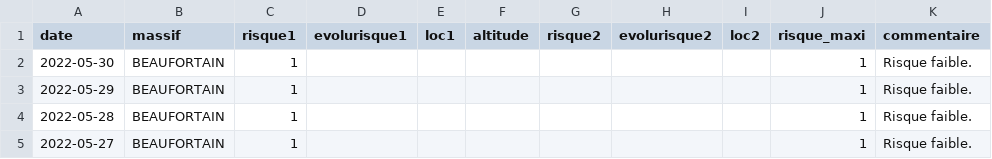
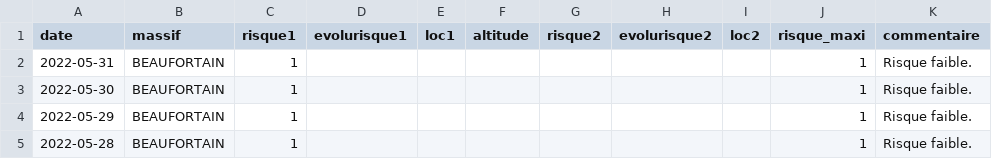
Before and after one commit to qloridant/meteofrance_bra_hist, a CSV file: src/data/BEAUFORTAIN/hist.csv, drawn as a sheet; only a part is shown; the shorter side is filled out with more unchanged rows.

Commit message:
Daily automatic file update

```diff
--- a/src/data/BEAUFORTAIN/hist.csv
+++ b/src/data/BEAUFORTAIN/hist.csv
@@ -1,2 +1,3 @@
 date, massif, risque1, evolurisque1, loc1, altitude, risque2, evolurisque2, loc2, risque_maxi, commentaire
+2022-05-31,BEAUFORTAIN,1,,,,,,,1,Risque faible.
 2022-05-30,BEAUFORTAIN,1,,,,,,,1,Risque faible.
```
